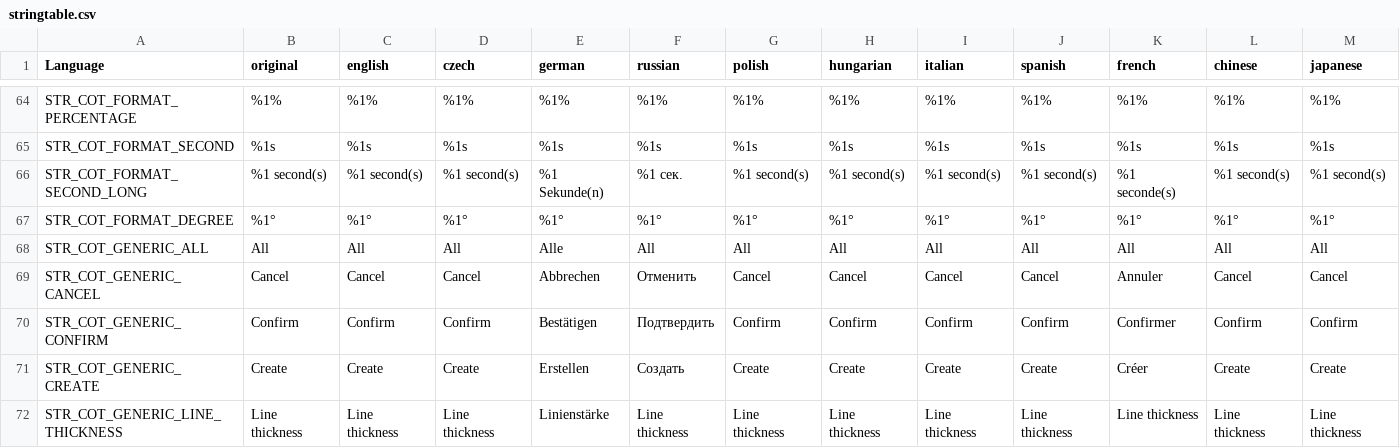
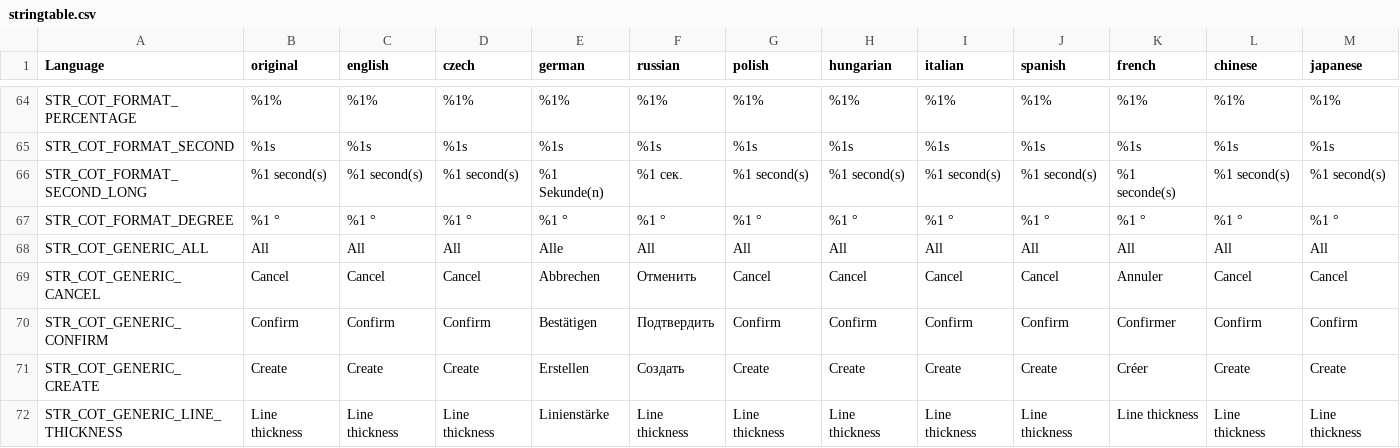
Before and after one commit to Jacob-Mango/DayZ-CommunityOnlineTools, a CSV file: JM/COT/languagecore/stringtable.csv, drawn as a sheet; only a part is shown, gaps mark what is left out; the diff covers the shown part only; the diff names each change by its address in the sheet, - before the commit and + after, or states it on an @@ line.

```diff
--- a/JM/COT/languagecore/stringtable.csv
+++ b/JM/COT/languagecore/stringtable.csv
-B67 (original): %1°
+B67 (original): %1 °
-C67 (english): %1°
+C67 (english): %1 °
-D67 (czech): %1°
+D67 (czech): %1 °
-E67 (german): %1°
+E67 (german): %1 °
-F67 (russian): %1°
+F67 (russian): %1 °
-G67 (polish): %1°
+G67 (polish): %1 °
-H67 (hungarian): %1°
+H67 (hungarian): %1 °
-I67 (italian): %1°
+I67 (italian): %1 °
-J67 (spanish): %1°
+J67 (spanish): %1 °
-K67 (french): %1°
+K67 (french): %1 °
-L67 (chinese): %1°
+L67 (chinese): %1 °
-M67 (japanese): %1°
+M67 (japanese): %1 °
```
Also changed, not shown: 2 edited cells elsewhere in this file, 1 other file.
